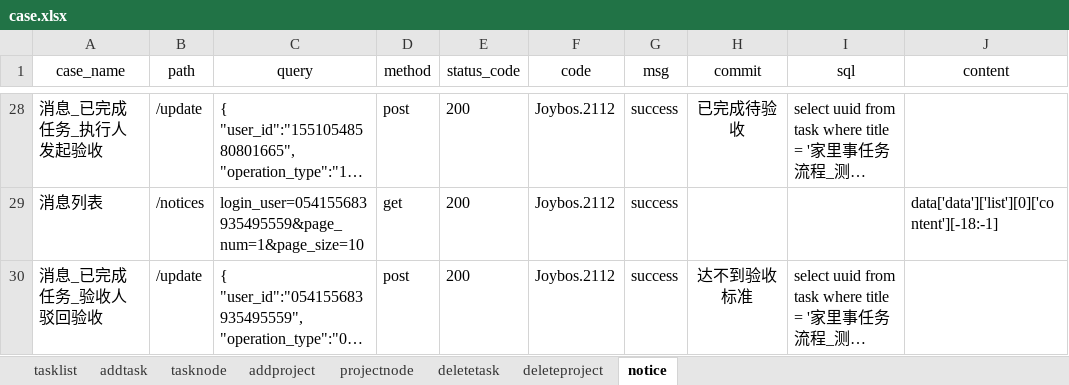
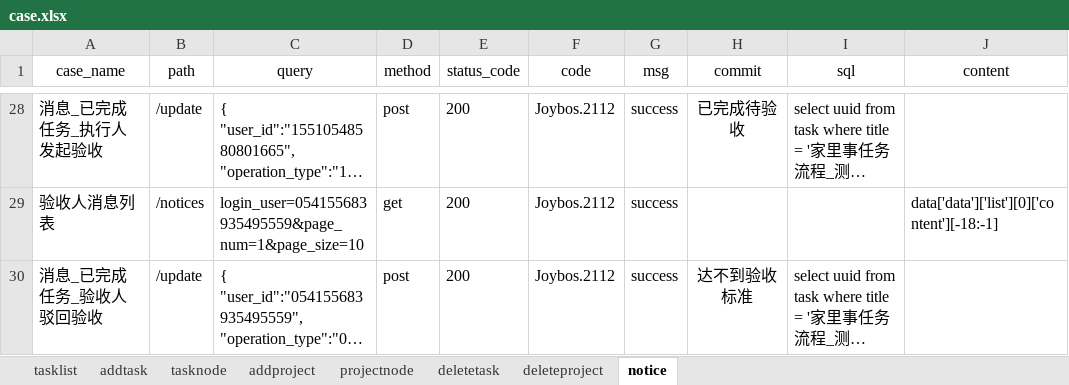
Before and after one commit to yongkanggao/jbs_jls, an Excel workbook: testFile/case/case.xlsx, sheet notice, drawn as a sheet; only a part is shown, gaps mark what is left out; long unchanged cells end in …; values as stored, in another font and other column widths than the file's, no borders; the diff covers the shown part only; the diff names each change by its address in the sheet, - before the commit and + after, or states it on an @@ line.

```diff
--- a/testFile/case/case.xlsx (sheet notice)
+++ b/testFile/case/case.xlsx (sheet notice)
-A29 (case_name): 消息列表
+A29 (case_name): 验收人消息列表
```
Also changed, not shown: 18 edited cells elsewhere in this sheet, sheet tasknode, sheet deletetask, sheet addtask, 10 other files.
